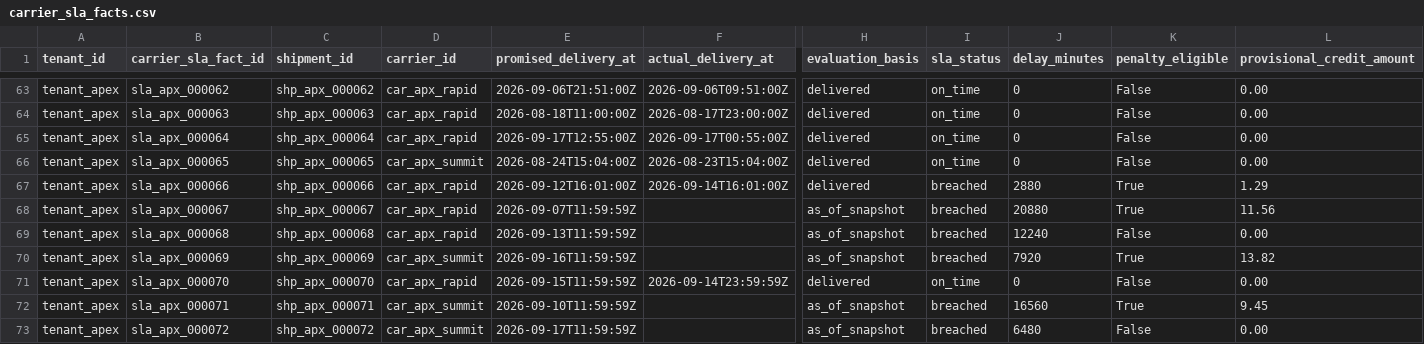
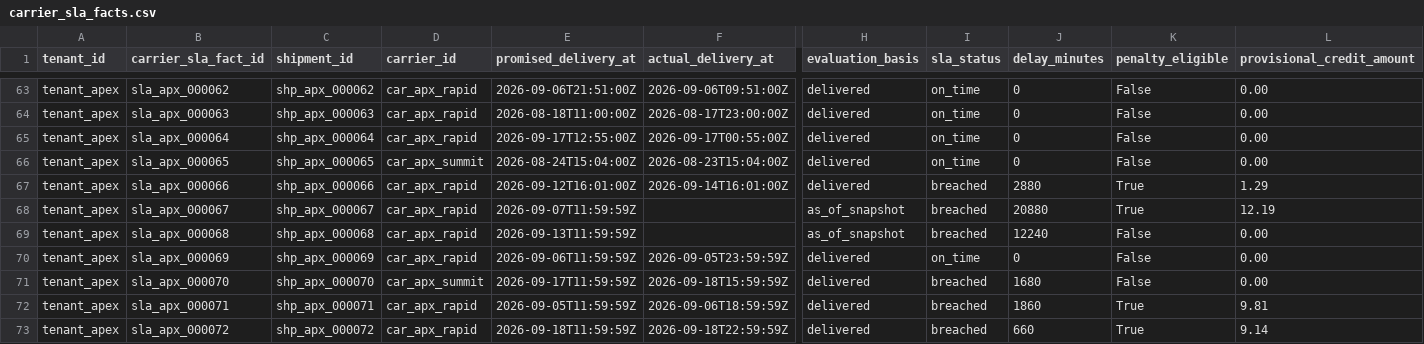
Before and after one commit to prajwalgotmare/business-brain, a CSV file: data/generated/apex_retail/carrier_sla_facts.csv, drawn as a sheet; only a part is shown, gaps mark what is left out; the diff names each change by its address in the sheet, - before the commit and + after, or states it on an @@ line.

```diff
--- a/data/generated/apex_retail/carrier_sla_facts.csv
+++ b/data/generated/apex_retail/carrier_sla_facts.csv
-L68 (provisional_credit_amount): 11.56
+L68 (provisional_credit_amount): 12.19
-D70 (carrier_id): car_apx_summit
+D70 (carrier_id): car_apx_rapid
-E70 (promised_delivery_at): 2026-09-16T11:59:59Z
+E70 (promised_delivery_at): 2026-09-06T11:59:59Z
-F70 (actual_delivery_at): (empty)
+F70 (actual_delivery_at): 2026-09-05T23:59:59Z
-H70 (evaluation_basis): as_of_snapshot
+H70 (evaluation_basis): delivered
-I70 (sla_status): breached
+I70 (sla_status): on_time
-J70 (delay_minutes): 7920
+J70 (delay_minutes): 0
-K70 (penalty_eligible): True
+K70 (penalty_eligible): False
-L70 (provisional_credit_amount): 13.82
+L70 (provisional_credit_amount): 0.00
-D71 (carrier_id): car_apx_rapid
+D71 (carrier_id): car_apx_summit
-E71 (promised_delivery_at): 2026-09-15T11:59:59Z
+E71 (promised_delivery_at): 2026-09-17T11:59:59Z
-F71 (actual_delivery_at): 2026-09-14T23:59:59Z
+F71 (actual_delivery_at): 2026-09-18T15:59:59Z
-I71 (sla_status): on_time
+I71 (sla_status): breached
-J71 (delay_minutes): 0
+J71 (delay_minutes): 1680
-D72:D73 (carrier_id): car_apx_summit
+D72:D73 (carrier_id): car_apx_rapid
-E72 (promised_delivery_at): 2026-09-10T11:59:59Z
+E72 (promised_delivery_at): 2026-09-05T11:59:59Z
-F72 (actual_delivery_at): (empty)
+F72 (actual_delivery_at): 2026-09-06T18:59:59Z
-H72:H73 (evaluation_basis): as_of_snapshot
+H72:H73 (evaluation_basis): delivered
-J72 (delay_minutes): 16560
+J72 (delay_minutes): 1860
-L72 (provisional_credit_amount): 9.45
+L72 (provisional_credit_amount): 9.81
-E73 (promised_delivery_at): 2026-09-17T11:59:59Z
+E73 (promised_delivery_at): 2026-09-18T11:59:59Z
-F73 (actual_delivery_at): (empty)
+F73 (actual_delivery_at): 2026-09-18T22:59:59Z
-J73 (delay_minutes): 6480
+J73 (delay_minutes): 660
-K73 (penalty_eligible): False
+K73 (penalty_eligible): True
-L73 (provisional_credit_amount): 0.00
+L73 (provisional_credit_amount): 9.14
```
Also changed, not shown: data/generated/apex_retail/delivery_exceptions.csv, data/generated/apex_retail/shipment_items.csv, 37 other files.
